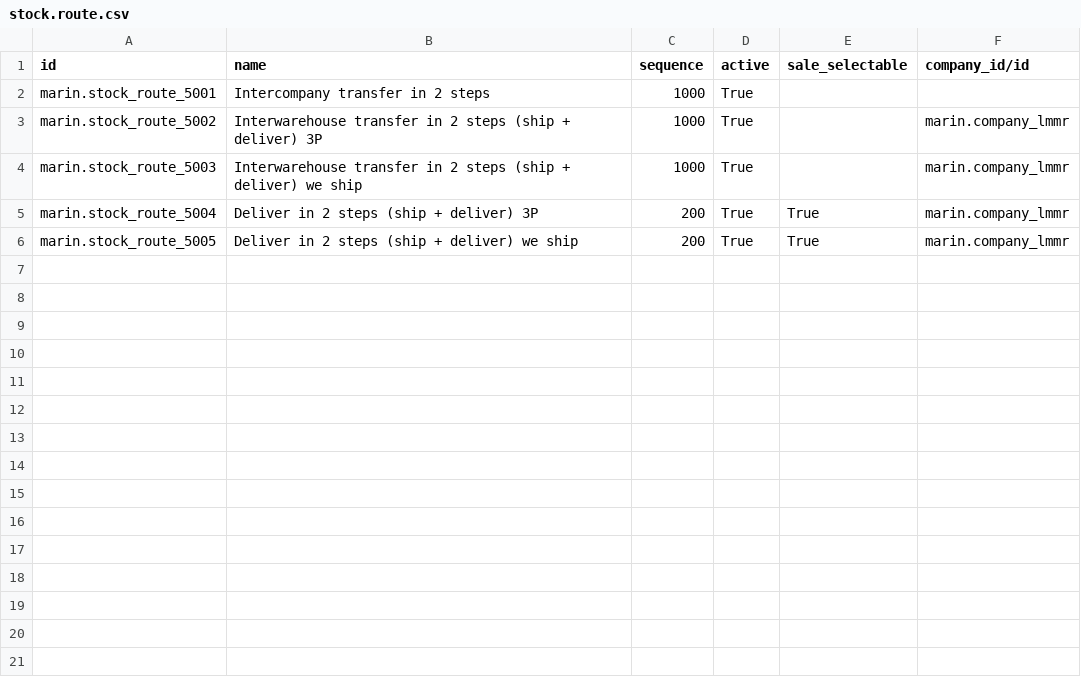
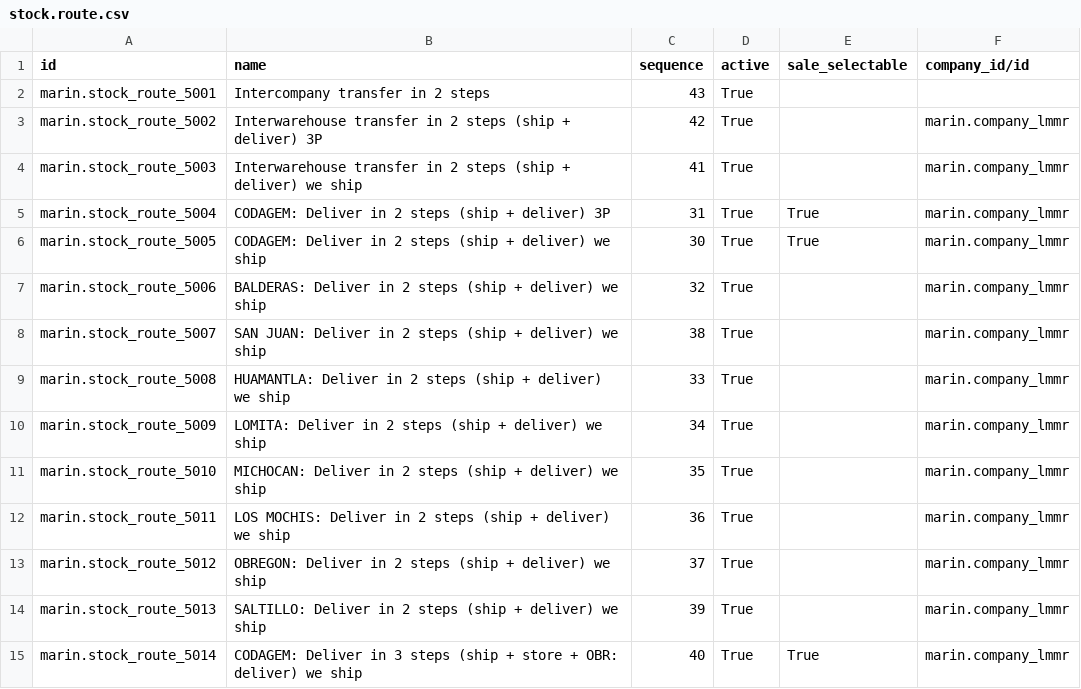
Before and after one commit to robertoCabreraAgro/addons_custom, a CSV file: marin/data/stock.route.csv, drawn as a sheet.

Commit message:
[MIG] marin: phase 6

```diff
--- a/marin/data/stock.route.csv
+++ b/marin/data/stock.route.csv
@@ -1,6 +1,15 @@
 "id","name","sequence","active","sale_selectable","company_id/id"
-"marin.stock_route_5001","Intercompany transfer in 2 steps","1000","True","",""
-"marin.stock_route_5002","Interwarehouse transfer in 2 steps (ship + deliver) 3P","1000","True","","marin.company_lmmr"
-"marin.stock_route_5003","Interwarehouse transfer in 2 steps (ship + deliver) we ship","1000","True","","marin.company_lmmr"
-"marin.stock_route_5004","Deliver in 2 steps (ship + deliver) 3P","200","True","True","marin.company_lmmr"
-"marin.stock_route_5005","Deliver in 2 steps (ship + deliver) we ship","200","True","True","marin.company_lmmr"
+"marin.stock_route_5001","Intercompany transfer in 2 steps","43","True","",""
+"marin.stock_route_5002","Interwarehouse transfer in 2 steps (ship + deliver) 3P","42","True","","marin.company_lmmr"
+"marin.stock_route_5003","Interwarehouse transfer in 2 steps (ship + deliver) we ship","41","True","","marin.company_lmmr"
+"marin.stock_route_5004","CODAGEM: Deliver in 2 steps (ship + deliver) 3P","31","True","True","marin.company_lmmr"
+"marin.stock_route_5005","CODAGEM: Deliver in 2 steps (ship + deliver) we ship","30","True","True","marin.company_lmmr"
+"marin.stock_route_5006","BALDERAS: Deliver in 2 steps (ship + deliver) we ship","32","True","","marin.company_lmmr"
+"marin.stock_route_5007","SAN JUAN: Deliver in 2 steps (ship + deliver) we ship","38","True","","marin.company_lmmr"
+"marin.stock_route_5008","HUAMANTLA: Deliver in 2 steps (ship + deliver) we ship","33","True","","marin.company_lmmr"
+"marin.stock_route_5009","LOMITA: Deliver in 2 steps (ship + deliver) we ship","34","True","","marin.company_lmmr"
+"marin.stock_route_5010","MICHOCAN: Deliver in 2 steps (ship + deliver) we ship","35","True","","marin.company_lmmr"
+"marin.stock_route_5011","LOS MOCHIS: Deliver in 2 steps (ship + deliver) we ship","36","True","","marin.company_lmmr"
+"marin.stock_route_5012","OBREGON: Deliver in 2 steps (ship + deliver) we ship","37","True","","marin.company_lmmr"
+"marin.stock_route_5013","SALTILLO: Deliver in 2 steps (ship + deliver) we ship","39","True","","marin.company_lmmr"
+"marin.stock_route_5014","CODAGEM: Deliver in 3 steps (ship + store + OBR: deliver) we ship","40","True","True","marin.company_lmmr"
```
Also changed, not shown: marin/data/account.account.csv, marin/data/hr.employee.csv, 5 other files.
